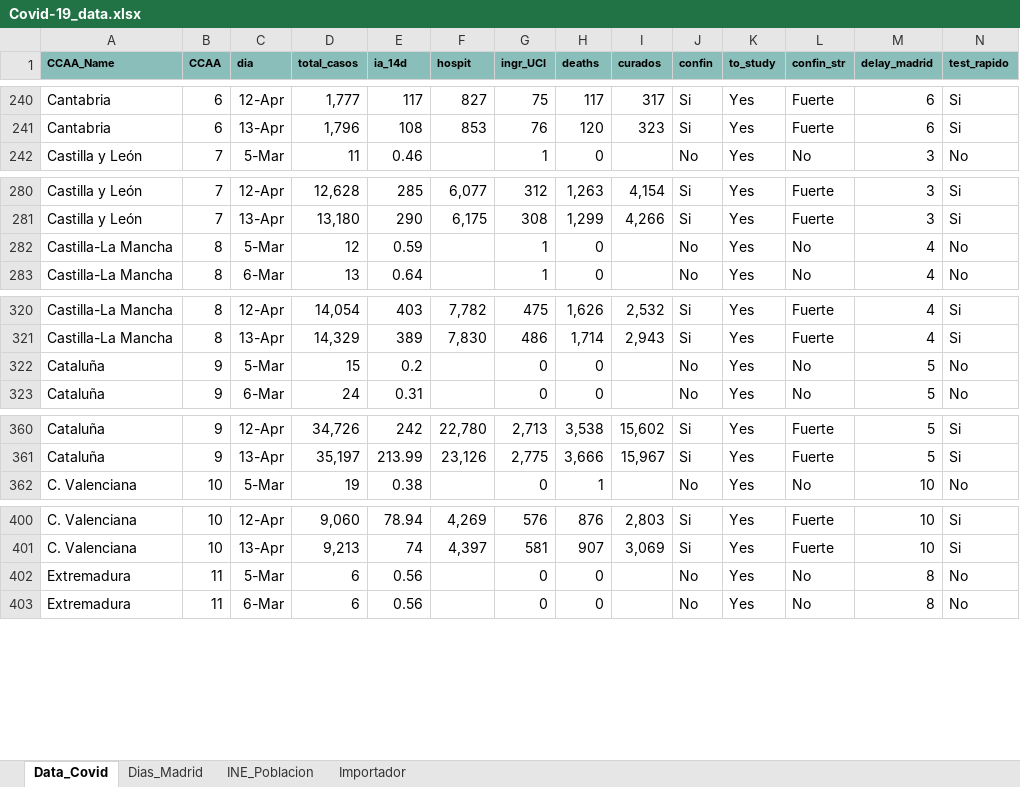
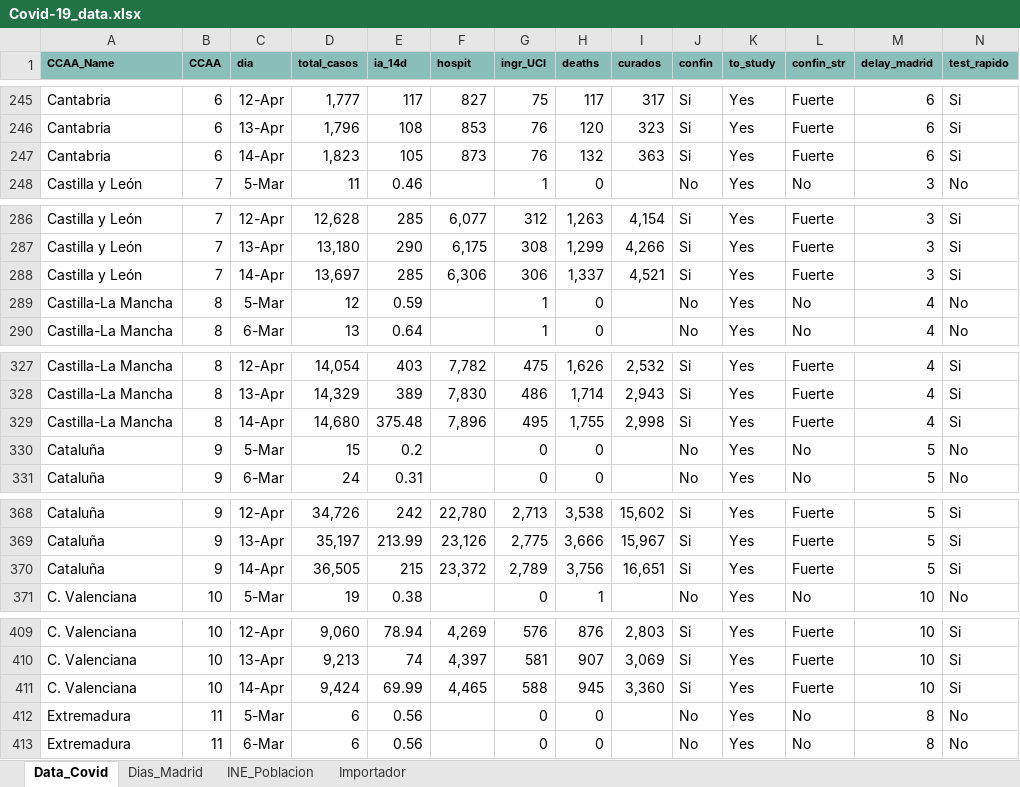
Before and after one commit to JuanJoseVidal/covid-19spain, an Excel workbook: data/Covid-19_data.xlsx, sheet Data_Covid, drawn as a sheet; only a part is shown, gaps mark what is left out; values as stored, in another font and other column widths than the file's, no borders; charts and pictures not drawn; rows hold the shown columns only; the diff covers the shown part only; the diff names each change by its address in the sheet, - before the commit and + after, or states it on an @@ line.

Commit message:
Adding data by ccaa 14-apr

```diff
--- a/data/Covid-19_data.xlsx (sheet Data_Covid)
+++ b/data/Covid-19_data.xlsx (sheet Data_Covid)
+row 247: Cantabria | 6 | 14-Apr | 1,823 | 105 | 873 | 76 | 132 | 363 | Si | Yes | Fuerte | 6 | Si
+row 288: Castilla y León | 7 | 14-Apr | 13,697 | 285 | 6,306 | 306 | 1,337 | 4,521 | Si | Yes | Fuerte | 3 | Si
+row 329: Castilla-La Mancha | 8 | 14-Apr | 14,680 | 375.48 | 7,896 | 495 | 1,755 | 2,998 | Si | Yes | Fuerte | 4 | Si
+row 370: Cataluña | 9 | 14-Apr | 36,505 | 215 | 23,372 | 2,789 | 3,756 | 16,651 | Si | Yes | Fuerte | 5 | Si
+row 411: C. Valenciana | 10 | 14-Apr | 9,424 | 69.99 | 4,465 | 588 | 945 | 3,360 | Si | Yes | Fuerte | 10 | Si
```
Also changed, not shown: 14 added rows elsewhere in this sheet, sheet Importador, formulas that keep their value, charts or pictures.
